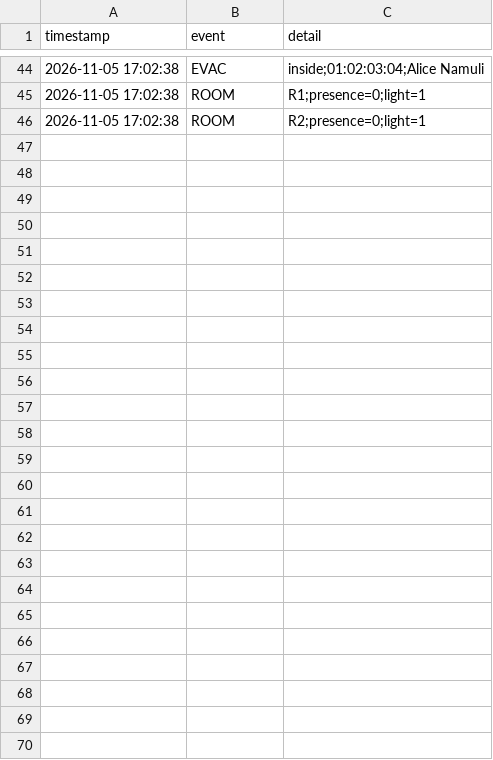
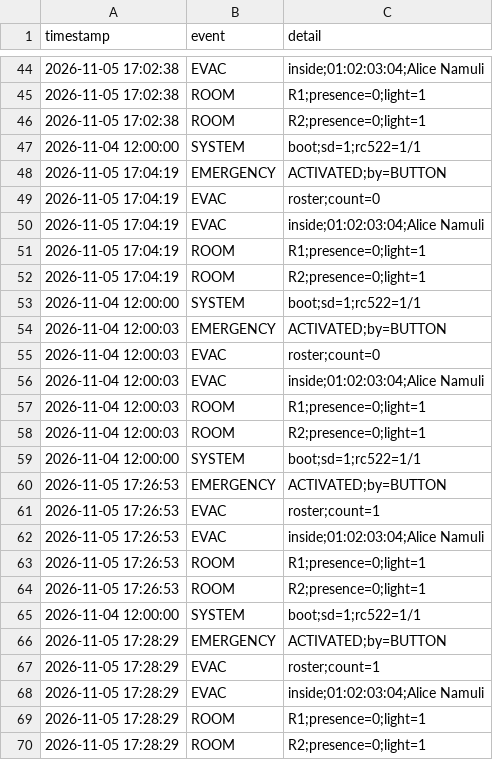
Before and after one commit to DivineTendo/Group-1--Smart-Monitoring-and-Control-System, a CSV file: storage/access.csv, drawn as a sheet; only a part is shown, gaps mark what is left out; the diff names each change by its address in the sheet, - before the commit and + after, or states it on an @@ line.

Commit message:
added flashing display messages for ldc in an emergency

```diff
--- a/storage/access.csv
+++ b/storage/access.csv
+row 47: 2026-11-04 12:00:00 | SYSTEM | boot;sd=1;rc522=1/1
+row 48: 2026-11-05 17:04:19 | EMERGENCY | ACTIVATED;by=BUTTON
+row 49: 2026-11-05 17:04:19 | EVAC | roster;count=0
+row 50: 2026-11-05 17:04:19 | EVAC | inside;01:02:03:04;Alice Namuli
+row 51: 2026-11-05 17:04:19 | ROOM | R1;presence=0;light=1
+row 52: 2026-11-05 17:04:19 | ROOM | R2;presence=0;light=1
+row 53: 2026-11-04 12:00:00 | SYSTEM | boot;sd=1;rc522=1/1
+row 54: 2026-11-04 12:00:03 | EMERGENCY | ACTIVATED;by=BUTTON
+row 55: 2026-11-04 12:00:03 | EVAC | roster;count=0
+row 56: 2026-11-04 12:00:03 | EVAC | inside;01:02:03:04;Alice Namuli
+row 57: 2026-11-04 12:00:03 | ROOM | R1;presence=0;light=1
+row 58: 2026-11-04 12:00:03 | ROOM | R2;presence=0;light=1
+row 59: 2026-11-04 12:00:00 | SYSTEM | boot;sd=1;rc522=1/1
+row 60: 2026-11-05 17:26:53 | EMERGENCY | ACTIVATED;by=BUTTON
+row 61: 2026-11-05 17:26:53 | EVAC | roster;count=1
+row 62: 2026-11-05 17:26:53 | EVAC | inside;01:02:03:04;Alice Namuli
+row 63: 2026-11-05 17:26:53 | ROOM | R1;presence=0;light=1
+row 64: 2026-11-05 17:26:53 | ROOM | R2;presence=0;light=1
+row 65: 2026-11-04 12:00:00 | SYSTEM | boot;sd=1;rc522=1/1
+row 66: 2026-11-05 17:28:29 | EMERGENCY | ACTIVATED;by=BUTTON
+row 67: 2026-11-05 17:28:29 | EVAC | roster;count=1
+row 68: 2026-11-05 17:28:29 | EVAC | inside;01:02:03:04;Alice Namuli
+row 69: 2026-11-05 17:28:29 | ROOM | R1;presence=0;light=1
+row 70: 2026-11-05 17:28:29 | ROOM | R2;presence=0;light=1
```
Also changed, not shown: 1 other file.
